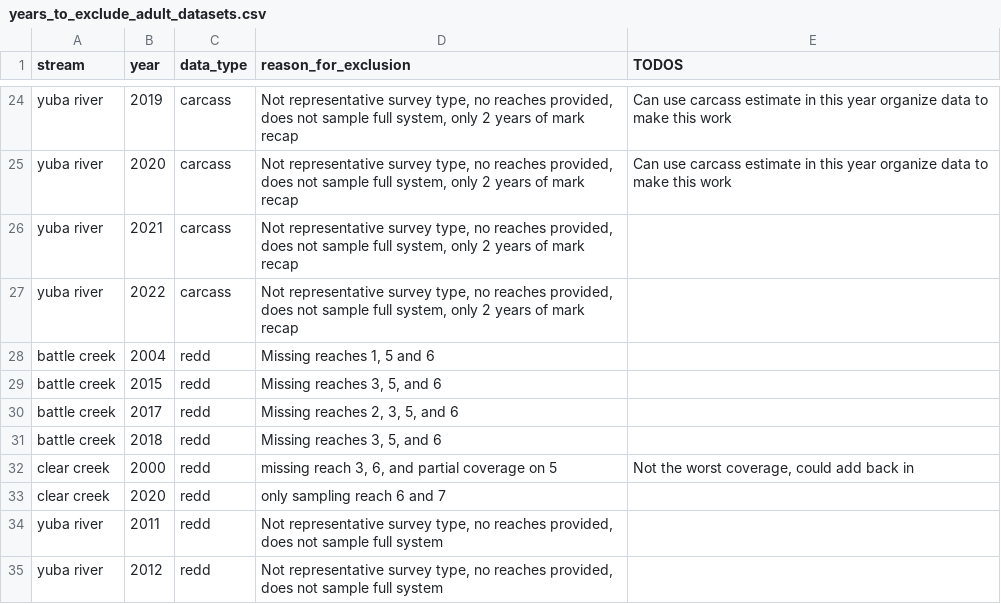
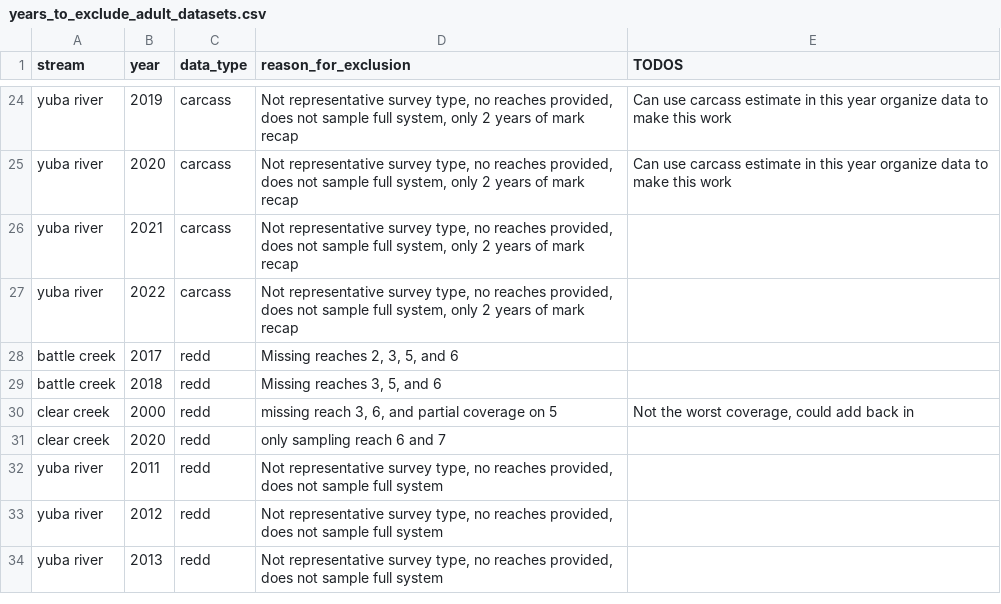
Before and after one commit to SRJPE/SRJPEdata, a CSV file: data-raw/helper-tables/years_to_exclude_adult_datasets.csv, drawn as a sheet; only a part is shown, gaps mark what is left out; the shorter side is filled out with more unchanged rows; the diff names each change by its address in the sheet, - before the commit and + after, or states it on an @@ line.

```diff
--- a/data-raw/helper-tables/years_to_exclude_adult_datasets.csv
+++ b/data-raw/helper-tables/years_to_exclude_adult_datasets.csv
-row 28: battle creek | 2004 | redd | Missing reaches 1, 5 and 6
-row 29: battle creek | 2015 | redd | Missing reaches 3, 5, and 6
```
Also changed, not shown: data-raw/helper-tables/years_to_exclude.csv, 28 other files.
